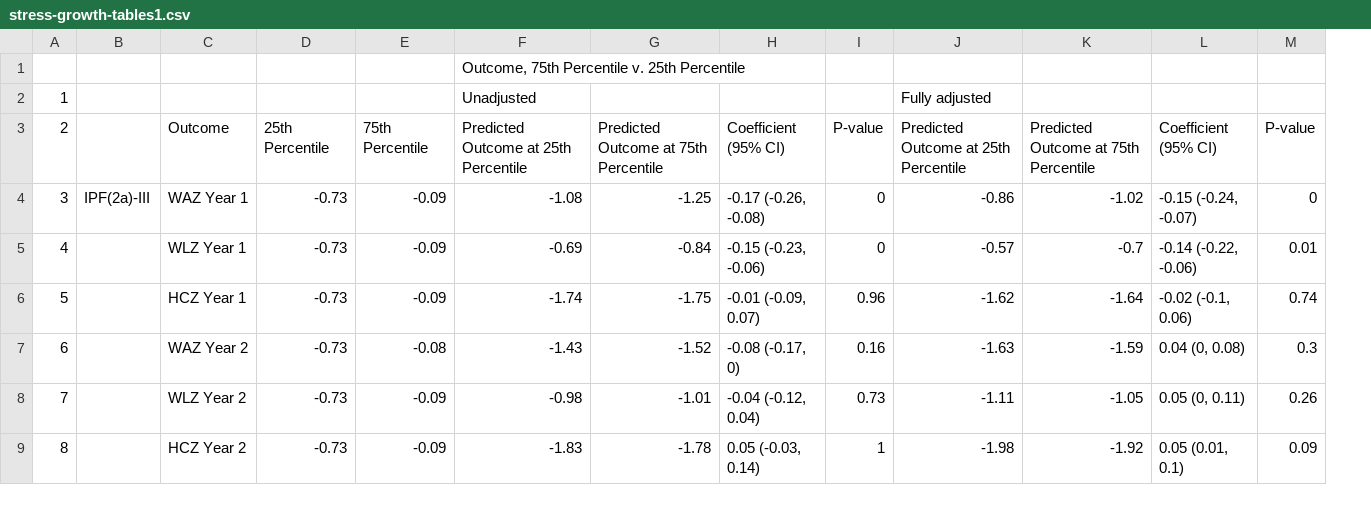
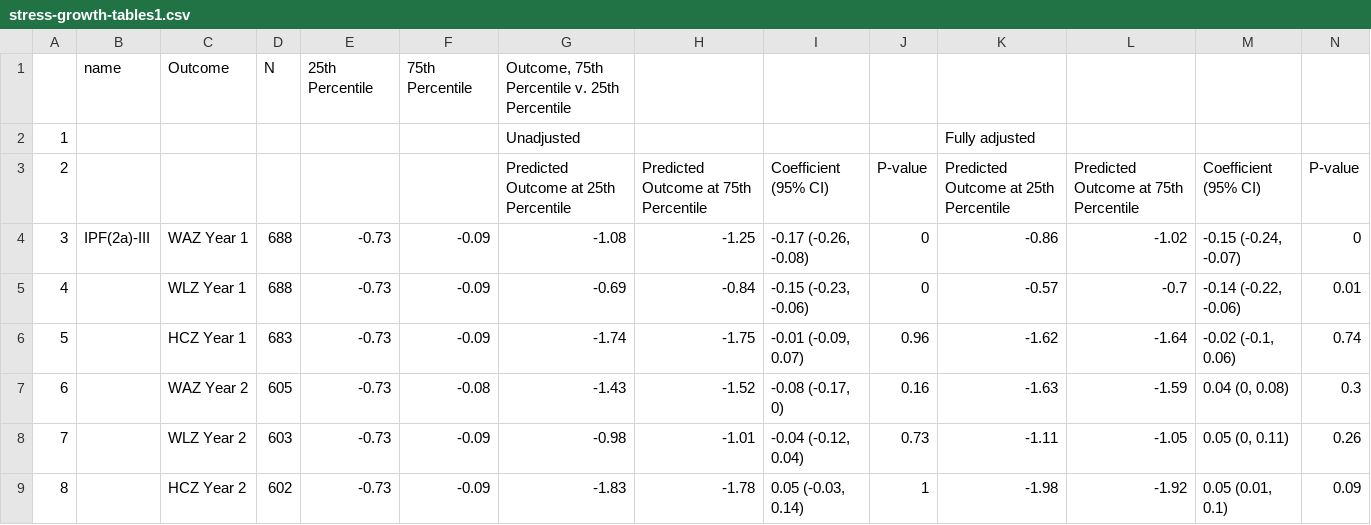
Before and after one commit to washb-eed-substudies/stress-growth, a CSV file: tables/supplementary/stress-growth-tables1.csv, drawn as a sheet; only a part is shown; removed rows and columns are numbered as before the commit, all else as after; the diff names each change by its address in the sheet, - before the commit and + after, or states it on an @@ line.

Commit message:
reformat tables

```diff
--- a/tables/supplementary/stress-growth-tables1.csv
+++ b/tables/supplementary/stress-growth-tables1.csv
+column D, rows 4-9: 688 | 688 | 683 | 605 | 603 | 602
-row 1:  |  |  |  |  | Outcome, 75th Percentile v. 25th Percentile
+row 1:  | name | Outcome | N | 25th Percentile | 75th Percentile | Outcome, 75th Percentile v. 25th Percentile
-C3: Outcome
+C3: (empty)
-E3: 25th Percentile
+E3: (empty)
-F3: 75th Percentile
+F3: (empty)
```
Also changed, not shown: tables/main/stress-growth-table2.csv, tables/main/stress-growth-table3.csv, 6 other files.
